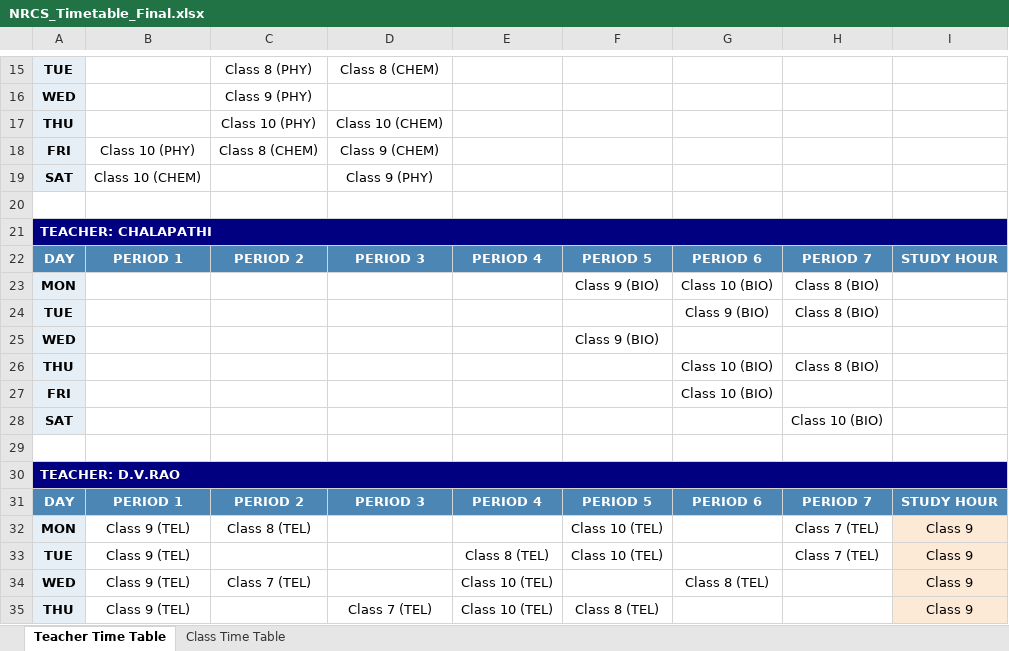
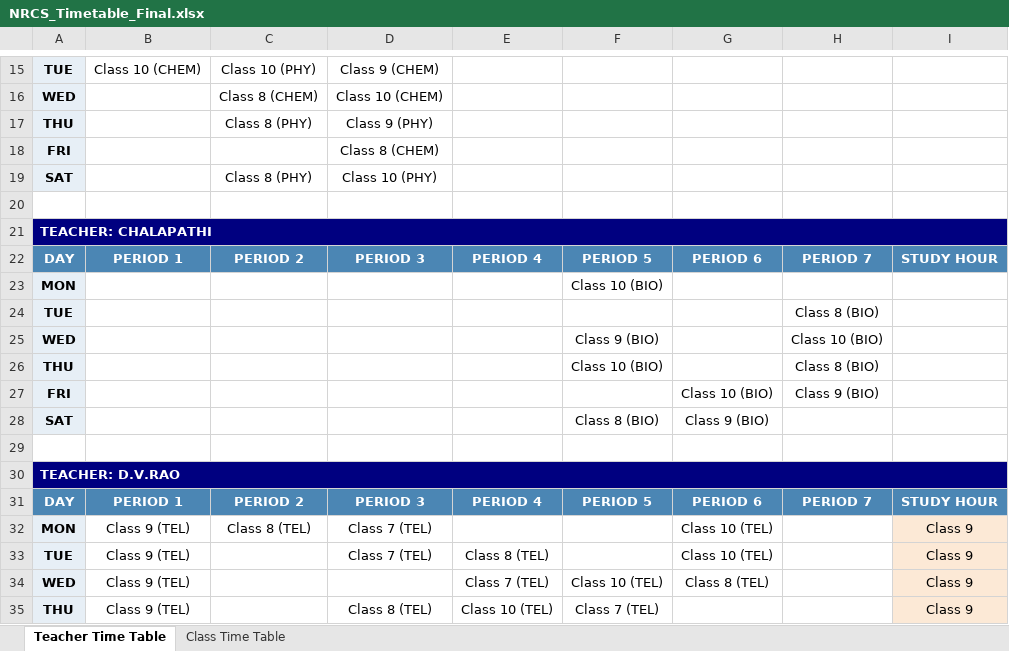
Before and after one commit to SudhakarPuppala/School_TimeTable, an Excel workbook: NRCS/Output/NRCS_Timetable_Final.xlsx, sheet Teacher Time Table, drawn as a sheet; only a part is shown, gaps mark what is left out; values as stored, in another font and other column widths than the file's, no borders; removed rows and columns are numbered as before the commit, all else as after; the diff covers the shown part only; the diff names each change by its address in the sheet, - before the commit and + after, or states it on an @@ line.

```diff
--- a/NRCS/Output/NRCS_Timetable_Final.xlsx (sheet Teacher Time Table)
+++ b/NRCS/Output/NRCS_Timetable_Final.xlsx (sheet Teacher Time Table)
-B15: (empty)
+B15: Class 10 (CHEM)
-C15: Class 8 (PHY)
+C15: Class 10 (PHY)
-D15: Class 8 (CHEM)
+D15: Class 9 (CHEM)
-C16: Class 9 (PHY)
+C16: Class 8 (CHEM)
-D16: (empty)
+D16: Class 10 (CHEM)
-C17: Class 10 (PHY)
+C17: Class 8 (PHY)
-D17: Class 10 (CHEM)
+D17: Class 9 (PHY)
-B18: Class 10 (PHY)
+B18: (empty)
-C18: Class 8 (CHEM)
+C18: (empty)
-D18: Class 9 (CHEM)
+D18: Class 8 (CHEM)
-B19: Class 10 (CHEM)
+B19: (empty)
-C19: (empty)
+C19: Class 8 (PHY)
-D19: Class 9 (PHY)
+D19: Class 10 (PHY)
-F23: Class 9 (BIO)
+F23: Class 10 (BIO)
-G23: Class 10 (BIO)
+G23: (empty)
-H23: Class 8 (BIO)
+H23: (empty)
-G24: Class 9 (BIO)
+G24: (empty)
-H25: (empty)
+H25: Class 10 (BIO)
-F26: (empty)
+F26: Class 10 (BIO)
-G26: Class 10 (BIO)
+G26: (empty)
-H27: (empty)
+H27: Class 9 (BIO)
-row 28: SAT |  |  |  |  |  |  | Class 10 (BIO)
+row 28: SAT |  |  |  |  | Class 8 (BIO) | Class 9 (BIO)
-D32:D33: (empty)
+D32:D33: Class 7 (TEL)
-F32:F33: Class 10 (TEL)
+F32:F33: (empty)
-G32:G33: (empty)
+G32:G33: Class 10 (TEL)
-H32:H33: Class 7 (TEL)
+H32:H33: (empty)
-C34: Class 7 (TEL)
+C34: (empty)
-E34: Class 10 (TEL)
+E34: Class 7 (TEL)
-F34: (empty)
+F34: Class 10 (TEL)
-D35: Class 7 (TEL)
+D35: Class 8 (TEL)
-F35: Class 8 (TEL)
+F35: Class 7 (TEL)
```
Also changed, not shown: 15 added rows, 15 removed rows, 396 edited cells and cell formats elsewhere in this sheet, sheet Class Time Table, NRCS/Requirements/NRCS_information.xlsx, NRHS/Requirements/NRHS_Information.xlsx, 7 other files.
